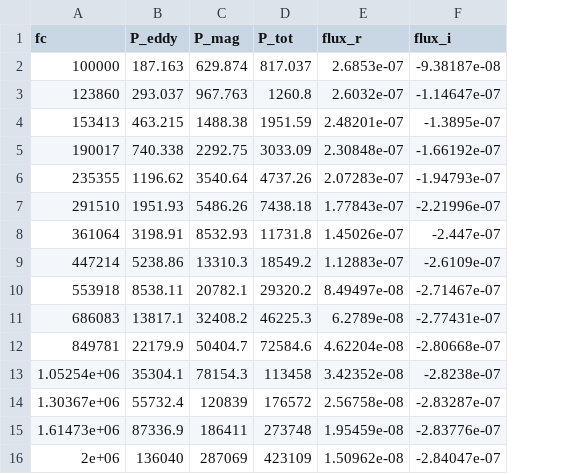
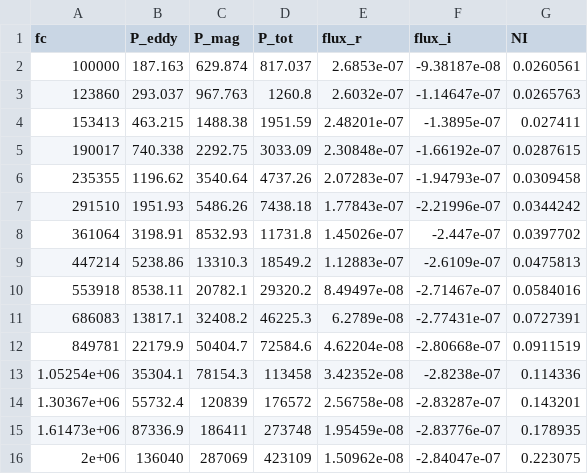
Before and after one commit to clauscyril/mfem_examples, a CSV file: Loss Computation in Ferrites/Harmonic_Domain/data/MFEM/unipg_mfemT38_10.csv, drawn as a sheet; the diff names each change by its address in the sheet, - before the commit and + after, or states it on an @@ line.

```diff
--- a/Loss Computation in Ferrites/Harmonic_Domain/data/MFEM/unipg_mfemT38_10.csv
+++ b/Loss Computation in Ferrites/Harmonic_Domain/data/MFEM/unipg_mfemT38_10.csv
+column G (NI), rows 2-16: 0.0260561 | 0.0265763 | 0.027411 | 0.0287615 | 0.0309458 | 0.0344242 | 0.0397702 | 0.0475813 | 0.0584016 | 0.0727391 | 0.0911519 | 0.114336 | 0.143201 | 0.178935 | 0.223075
```
Also changed, not shown: Loss Computation in Ferrites/Harmonic_Domain/data/MFEM/Princeton_mfemN87_15.csv, Loss Computation in Ferrites/Harmonic_Domain/data/MFEM/Princeton_mfemN87_19.csv, 38 other files.
